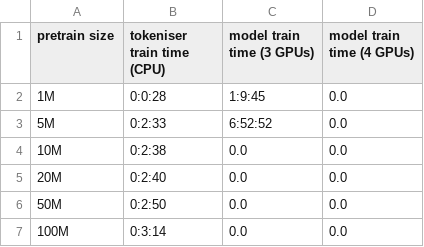
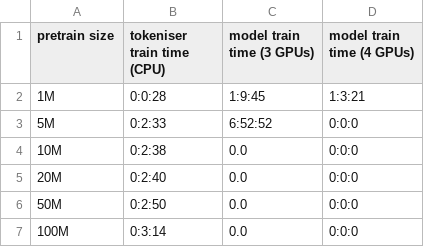
Before and after one commit to chloeklin/polyBERT, a CSV file: polyBERT/pretrain_info.csv, drawn as a sheet.

Commit message:
evaluate masked data in batch

```diff
--- a/polyBERT/pretrain_info.csv
+++ b/polyBERT/pretrain_info.csv
@@ -1,7 +1,7 @@
 pretrain size,tokeniser train time (CPU),model train time (3 GPUs),model train time (4 GPUs)
-1M,0:0:28,1:9:45,0.0
-5M,0:2:33,6:52:52,0.0
-10M,0:2:38,0.0,0.0
-20M,0:2:40,0.0,0.0
-50M,0:2:50,0.0,0.0
-100M,0:3:14,0.0,0.0
+1M,0:0:28,1:9:45,1:3:21
+5M,0:2:33,6:52:52,0:0:0
+10M,0:2:38,0.0,0:0:0
+20M,0:2:40,0.0,0:0:0
+50M,0:2:50,0.0,0:0:0
+100M,0:3:14,0.0,0:0:0
```
Also changed, not shown: 2 other files.
